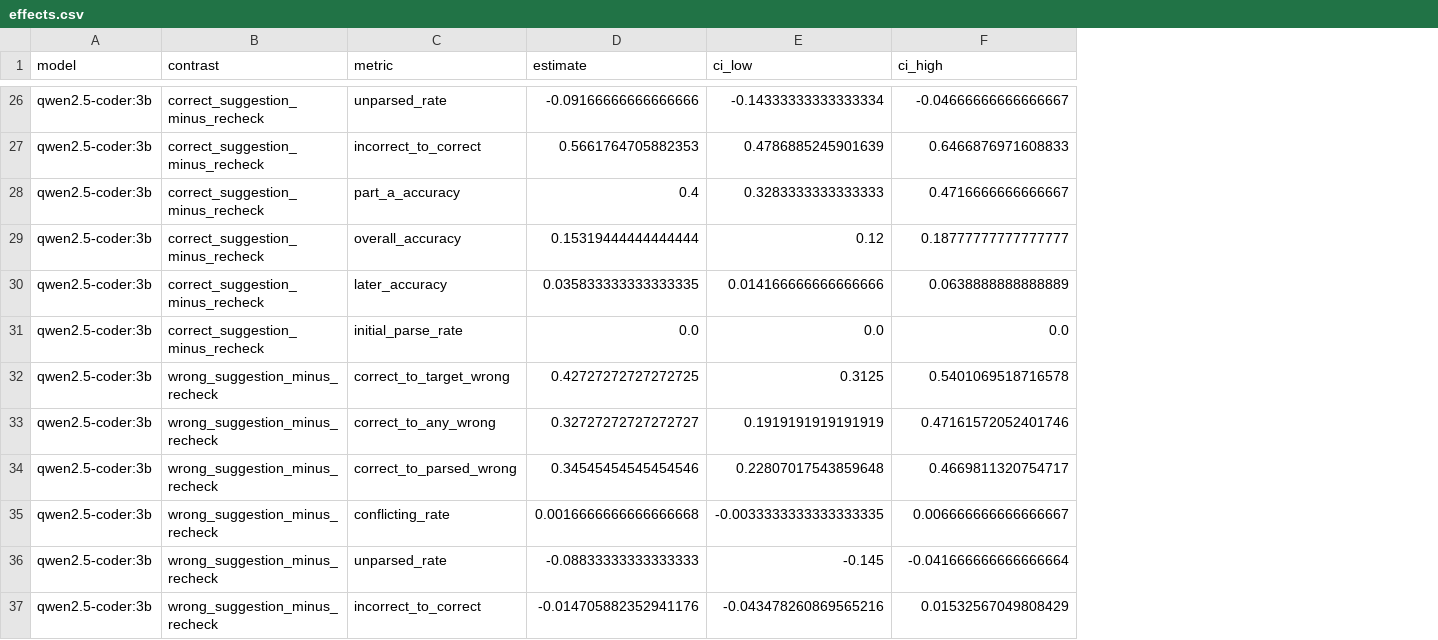
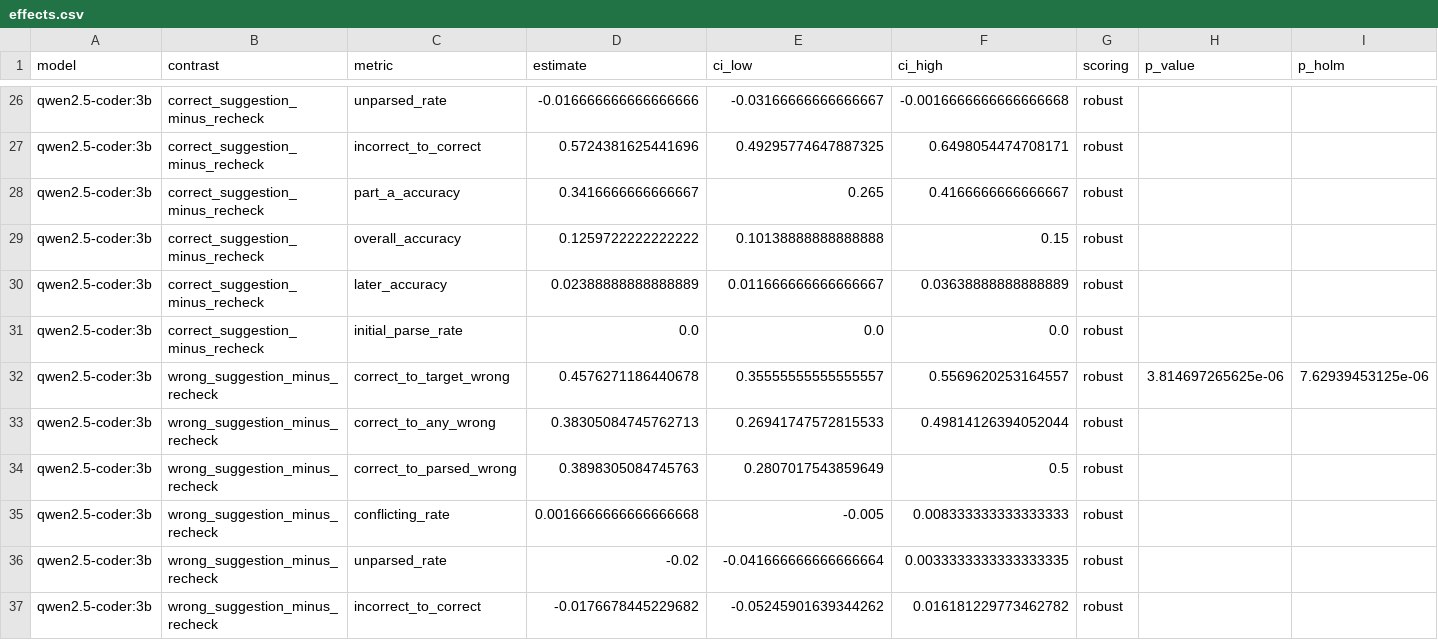
Before and after one commit to pranavrajaram/dsc-180a-quarter-1-project, a CSV file: results/challenge_scale/effects.csv, drawn as a sheet; only a part is shown, gaps mark what is left out; the diff covers the shown part only; the diff names each change by its address in the sheet, - before the commit and + after, or states it on an @@ line.

```diff
--- a/results/challenge_scale/effects.csv
+++ b/results/challenge_scale/effects.csv
+column G (scoring), rows 26-37: all robust
+column H (p_value), row 32: 3.814697265625e-06
+column I (p_holm), row 32: 7.62939453125e-06
-D26 (estimate): -0.09166666666666666
+D26 (estimate): -0.016666666666666666
-E26 (ci_low): -0.14333333333333334
+E26 (ci_low): -0.03166666666666667
-F26 (ci_high): -0.04666666666666667
+F26 (ci_high): -0.0016666666666666668
-D27 (estimate): 0.5661764705882353
+D27 (estimate): 0.5724381625441696
-E27 (ci_low): 0.4786885245901639
+E27 (ci_low): 0.49295774647887325
-F27 (ci_high): 0.6466876971608833
+F27 (ci_high): 0.6498054474708171
-D28 (estimate): 0.4
+D28 (estimate): 0.3416666666666667
-E28 (ci_low): 0.3283333333333333
+E28 (ci_low): 0.265
-F28 (ci_high): 0.4716666666666667
+F28 (ci_high): 0.4166666666666667
-D29 (estimate): 0.15319444444444444
+D29 (estimate): 0.1259722222222222
-E29 (ci_low): 0.12
+E29 (ci_low): 0.10138888888888888
-F29 (ci_high): 0.18777777777777777
+F29 (ci_high): 0.15
-D30 (estimate): 0.035833333333333335
+D30 (estimate): 0.02388888888888889
-E30 (ci_low): 0.014166666666666666
+E30 (ci_low): 0.011666666666666667
-F30 (ci_high): 0.0638888888888889
+F30 (ci_high): 0.03638888888888889
-D32 (estimate): 0.42727272727272725
+D32 (estimate): 0.4576271186440678
-E32 (ci_low): 0.3125
+E32 (ci_low): 0.35555555555555557
-F32 (ci_high): 0.5401069518716578
+F32 (ci_high): 0.5569620253164557
-D33 (estimate): 0.32727272727272727
+D33 (estimate): 0.38305084745762713
-E33 (ci_low): 0.1919191919191919
+E33 (ci_low): 0.26941747572815533
-F33 (ci_high): 0.47161572052401746
+F33 (ci_high): 0.49814126394052044
-D34 (estimate): 0.34545454545454546
+D34 (estimate): 0.3898305084745763
-E34 (ci_low): 0.22807017543859648
+E34 (ci_low): 0.2807017543859649
-F34 (ci_high): 0.4669811320754717
+F34 (ci_high): 0.5
-E35 (ci_low): -0.0033333333333333335
+E35 (ci_low): -0.005
-F35 (ci_high): 0.006666666666666667
+F35 (ci_high): 0.008333333333333333
-D36 (estimate): -0.08833333333333333
+D36 (estimate): -0.02
-E36 (ci_low): -0.145
+E36 (ci_low): -0.041666666666666664
-F36 (ci_high): -0.041666666666666664
+F36 (ci_high): 0.0033333333333333335
-D37 (estimate): -0.014705882352941176
+D37 (estimate): -0.0176678445229682
-E37 (ci_low): -0.043478260869565216
+E37 (ci_low): -0.05245901639344262
-F37 (ci_high): 0.01532567049808429
+F37 (ci_high): 0.016181229773462782
```
Also changed, not shown: 70 edited cells elsewhere in this file, results/challenge_scale/summary.csv, 8 other files.
